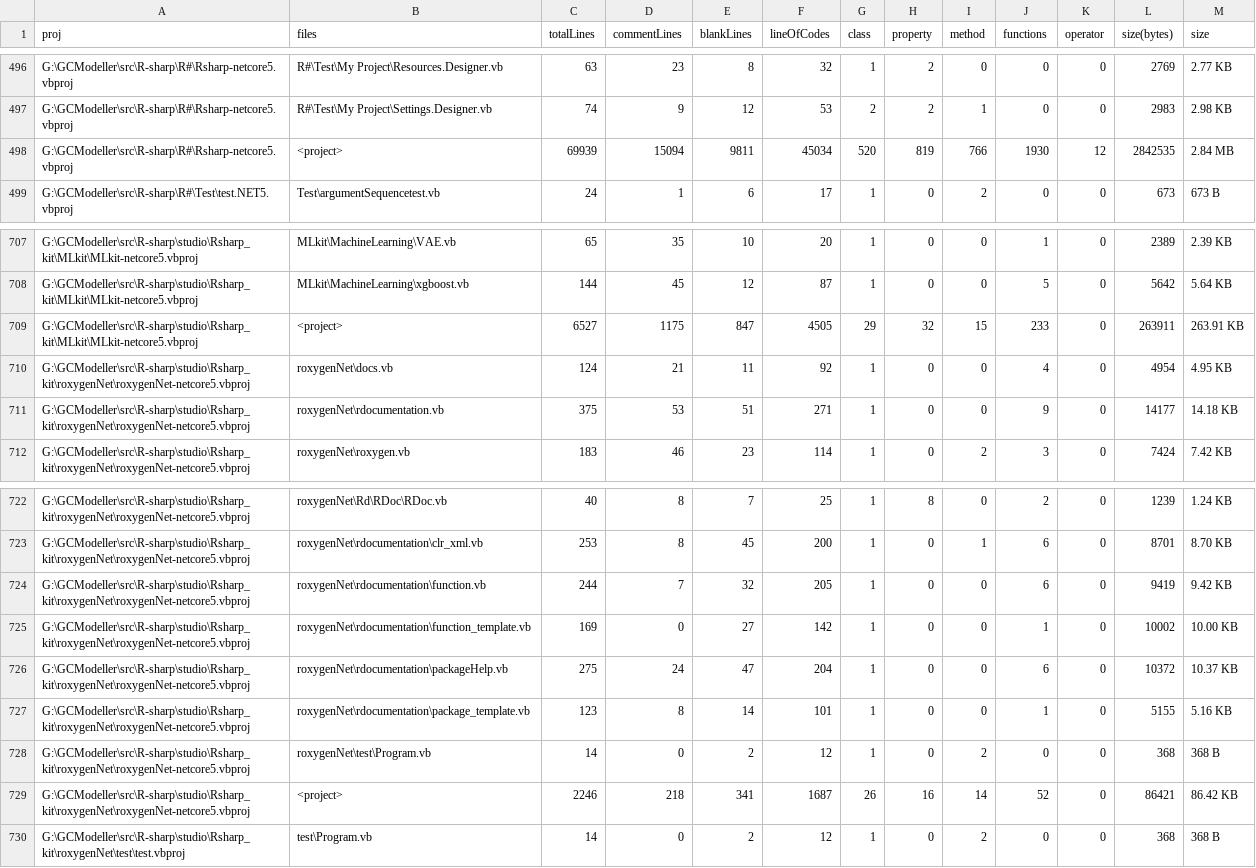
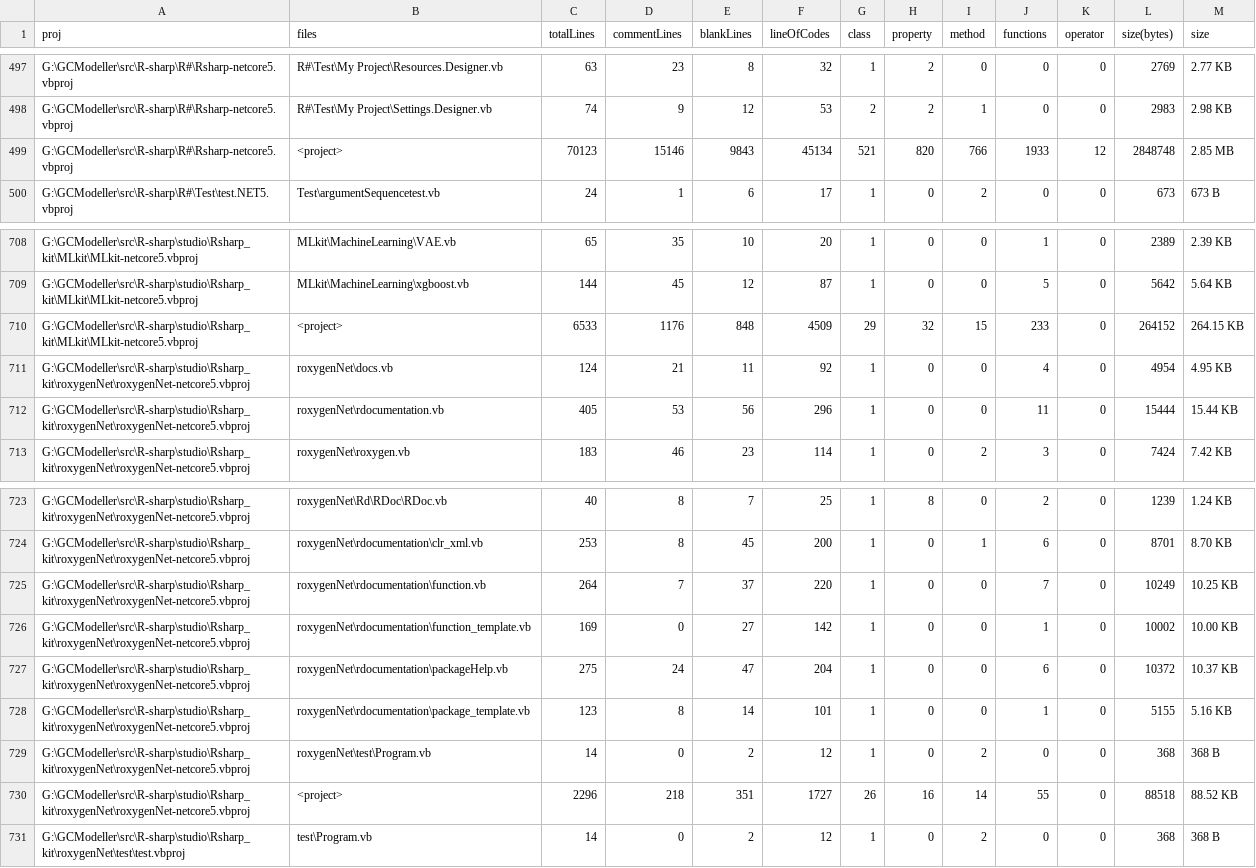
Before and after one commit to rsharp-lang/R-sharp, a CSV file: proj_stats.csv, drawn as a sheet; only a part is shown, gaps mark what is left out; the diff covers the shown part only.

```diff
--- a/proj_stats.csv
+++ b/proj_stats.csv
@@ -497,3 +498,3 @@ G:\GCModeller\src\R-sharp\R#\Rsharp-netcore5.vbproj,R#\Test\My Project\Resources
 G:\GCModeller\src\R-sharp\R#\Rsharp-netcore5.vbproj,R#\Test\My Project\Settings.Designer.vb,74,9,12,53,2,2,1,0,0,2983,2.98 KB
-G:\GCModeller\src\R-sharp\R#\Rsharp-netcore5.vbproj,<project>,69939,15094,9811,45034,520,819,766,1930,12,2842535,2.84 MB
+G:\GCModeller\src\R-sharp\R#\Rsharp-netcore5.vbproj,<project>,70123,15146,9843,45134,521,820,766,1933,12,2848748,2.85 MB
 G:\GCModeller\src\R-sharp\R#\Test\test.NET5.vbproj,Test\argumentSequencetest.vb,24,1,6,17,1,0,2,0,0,673,673 B
@@ -708,5 +709,5 @@ G:\GCModeller\src\R-sharp\studio\Rsharp_kit\MLkit\MLkit-netcore5.vbproj,MLkit\Ma
 G:\GCModeller\src\R-sharp\studio\Rsharp_kit\MLkit\MLkit-netcore5.vbproj,MLkit\MachineLearning\xgboost.vb,144,45,12,87,1,0,0,5,0,5642,5.64 KB
-G:\GCModeller\src\R-sharp\studio\Rsharp_kit\MLkit\MLkit-netcore5.vbproj,<project>,6527,1175,847,4505,29,32,15,233,0,263911,263.91 KB
+G:\GCModeller\src\R-sharp\studio\Rsharp_kit\MLkit\MLkit-netcore5.vbproj,<project>,6533,1176,848,4509,29,32,15,233,0,264152,264.15 KB
 G:\GCModeller\src\R-sharp\studio\Rsharp_kit\roxygenNet\roxygenNet-netcore5.vbproj,roxygenNet\docs.vb,124,21,11,92,1,0,0,4,0,4954,4.95 KB
-G:\GCModeller\src\R-sharp\studio\Rsharp_kit\roxygenNet\roxygenNet-netcore5.vbproj,roxygenNet\rdocumentation.vb,375,53,51,271,1,0,0,9,0,14177,14.18 KB
+G:\GCModeller\src\R-sharp\studio\Rsharp_kit\roxygenNet\roxygenNet-netcore5.vbproj,roxygenNet\rdocumentation.vb,405,53,56,296,1,0,0,11,0,15444,15.44 KB
 G:\GCModeller\src\R-sharp\studio\Rsharp_kit\roxygenNet\roxygenNet-netcore5.vbproj,roxygenNet\roxygen.vb,183,46,23,114,1,0,2,3,0,7424,7.42 KB
@@ -723,3 +724,3 @@ G:\GCModeller\src\R-sharp\studio\Rsharp_kit\roxygenNet\roxygenNet-netcore5.vbpro
 G:\GCModeller\src\R-sharp\studio\Rsharp_kit\roxygenNet\roxygenNet-netcore5.vbproj,roxygenNet\rdocumentation\clr_xml.vb,253,8,45,200,1,0,1,6,0,8701,8.70 KB
-G:\GCModeller\src\R-sharp\studio\Rsharp_kit\roxygenNet\roxygenNet-netcore5.vbproj,roxygenNet\rdocumentation\function.vb,244,7,32,205,1,0,0,6,0,9419,9.42 KB
+G:\GCModeller\src\R-sharp\studio\Rsharp_kit\roxygenNet\roxygenNet-netcore5.vbproj,roxygenNet\rdocumentation\function.vb,264,7,37,220,1,0,0,7,0,10249,10.25 KB
 G:\GCModeller\src\R-sharp\studio\Rsharp_kit\roxygenNet\roxygenNet-netcore5.vbproj,roxygenNet\rdocumentation\function_template.vb,169,0,27,142,1,0,0,1,0,10002,10.00 KB
@@ -728,3 +729,3 @@ G:\GCModeller\src\R-sharp\studio\Rsharp_kit\roxygenNet\roxygenNet-netcore5.vbpro
 G:\GCModeller\src\R-sharp\studio\Rsharp_kit\roxygenNet\roxygenNet-netcore5.vbproj,roxygenNet\test\Program.vb,14,0,2,12,1,0,2,0,0,368,368 B
-G:\GCModeller\src\R-sharp\studio\Rsharp_kit\roxygenNet\roxygenNet-netcore5.vbproj,<project>,2246,218,341,1687,26,16,14,52,0,86421,86.42 KB
+G:\GCModeller\src\R-sharp\studio\Rsharp_kit\roxygenNet\roxygenNet-netcore5.vbproj,<project>,2296,218,351,1727,26,16,14,55,0,88518,88.52 KB
 G:\GCModeller\src\R-sharp\studio\Rsharp_kit\roxygenNet\test\test.vbproj,test\Program.vb,14,0,2,12,1,0,2,0,0,368,368 B
```
Also changed, not shown: 1 added row and 106 edited cells elsewhere in this file, 22 other files.
